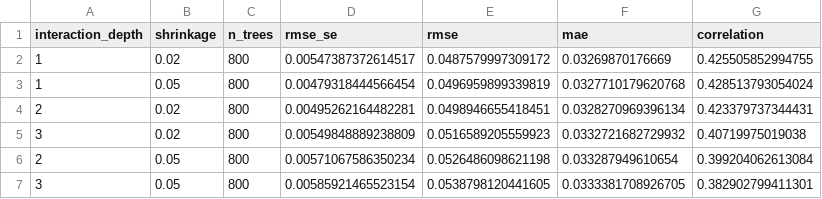
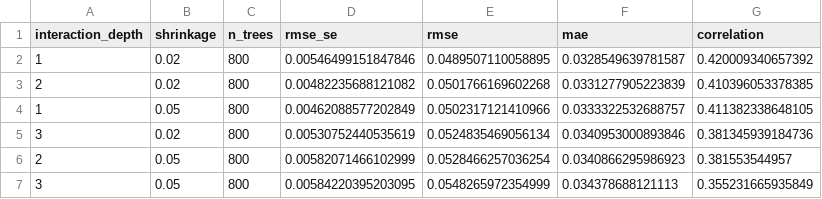
Before and after one commit to sammatthews990/CCIP-eDNA, a CSV file: analysis/site/output/site_visit_brt_tuning.csv, drawn as a sheet.

```diff
--- a/analysis/site/output/site_visit_brt_tuning.csv
+++ b/analysis/site/output/site_visit_brt_tuning.csv
@@ -1,7 +1,7 @@
 "interaction_depth","shrinkage","n_trees","rmse_se","rmse","mae","correlation"
-1,0.02,800,0.00547387372614517,0.0487579997309172,0.03269870176669,0.425505852994755
-1,0.05,800,0.00479318444566454,0.0496959899339819,0.0327710179620768,0.428513793054024
-2,0.02,800,0.00495262164482281,0.0498946655418451,0.0328270969396134,0.423379737344431
-3,0.02,800,0.00549848889238809,0.0516589205559923,0.0332721682729932,0.40719975019038
-2,0.05,800,0.00571067586350234,0.0526486098621198,0.033287949610654,0.399204062613084
-3,0.05,800,0.00585921465523154,0.0538798120441605,0.0333381708926705,0.382902799411301
+1,0.02,800,0.00546499151847846,0.0489507110058895,0.0328549639781587,0.420009340657392
+2,0.02,800,0.00482235688121082,0.0501766169602268,0.0331277905223839,0.410396053378385
+1,0.05,800,0.00462088577202849,0.0502317121410966,0.0333322532688757,0.411382338648105
+3,0.02,800,0.00530752440535619,0.0524835469056134,0.0340953000893846,0.381345939184736
+2,0.05,800,0.00582071466102999,0.0528466257036254,0.0340866295986923,0.381553544957
+3,0.05,800,0.00584220395203095,0.0548265972354999,0.034378688121113,0.355231665935849
```
Also changed, not shown: analysis/site/output/site_visit_brt_context.csv, analysis/site/output/site_visit_brt_oof.csv, 40 other files.
